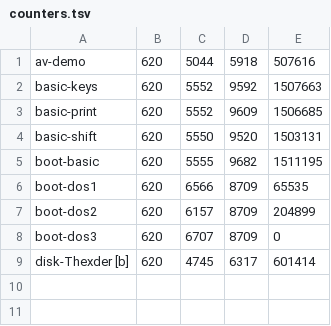
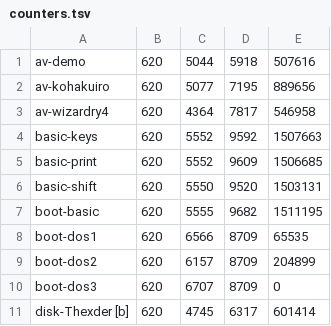
Before and after one commit to alanswx/FM-7_MiSTer, a TSV file: vsim/shots-ref/counters.tsv, drawn as a sheet.

```diff
--- a/vsim/shots-ref/counters.tsv
+++ b/vsim/shots-ref/counters.tsv
@@ -1,2 +1,4 @@
 av-demo	620	5044	5918	507616
+av-kohakuiro	620	5077	7195	889656
+av-wizardry4	620	4364	7817	546958
 basic-keys	620	5552	9592	1507663
```
Also changed, not shown: 4 other files.
